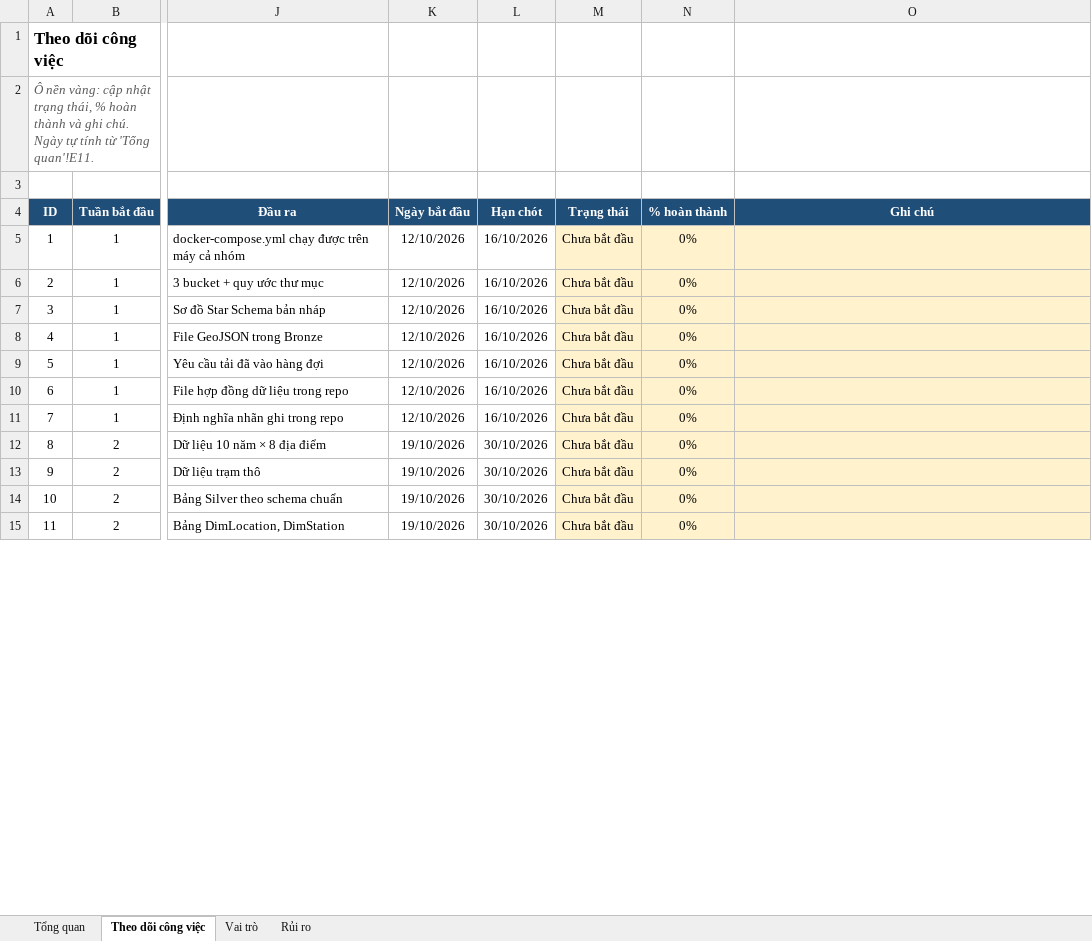
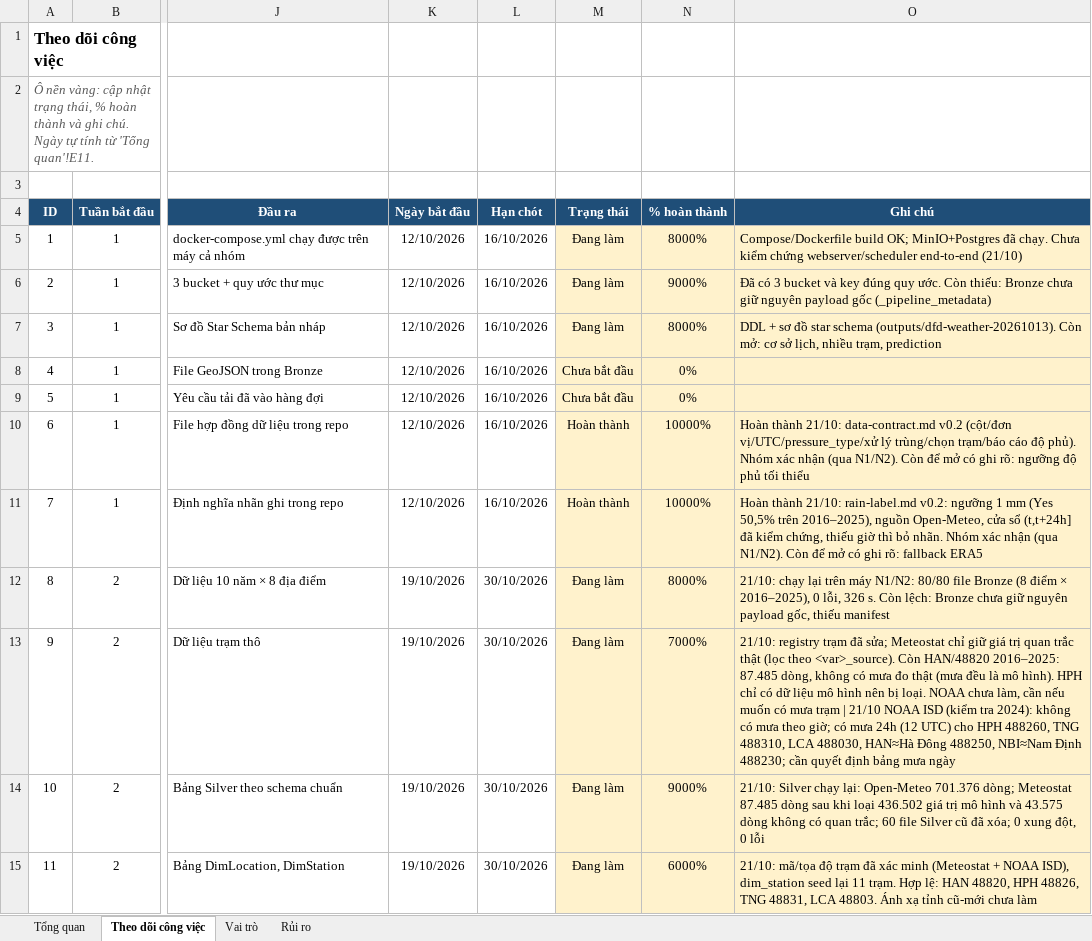
Before and after one commit to congdtptit/vietnam-weather-data-warehouse, an Excel workbook: Phan_cong_cong_viec_DW_khi_tuong.xlsx, sheet Theo dõi công việc, drawn as a sheet; only a part is shown, gaps mark what is left out; values as stored, in another font and other column widths than the file's, no borders; charts and pictures and conditional formats not drawn; the diff covers the shown part only; the diff names each change by its address in the sheet, - before the commit and + after, or states it on an @@ line.

```diff
--- a/Phan_cong_cong_viec_DW_khi_tuong.xlsx (sheet Theo dõi công việc)
+++ b/Phan_cong_cong_viec_DW_khi_tuong.xlsx (sheet Theo dõi công việc)
-M5:M7 (Trạng thái): Chưa bắt đầu
+M5:M7 (Trạng thái): Đang làm
-N5 (% hoàn thành): 0%
+N5 (% hoàn thành): 8000%
-O5 (Ghi chú): (empty)
+O5 (Ghi chú): Compose/Dockerfile build OK; MinIO+Postgres đã chạy. Chưa kiểm chứng webserver/scheduler end-to-end (21/10)
-N6 (% hoàn thành): 0%
+N6 (% hoàn thành): 9000%
-O6 (Ghi chú): (empty)
+O6 (Ghi chú): Đã có 3 bucket và key đúng quy ước. Còn thiếu: Bronze chưa giữ nguyên payload gốc (_pipeline_metadata)
-N7 (% hoàn thành): 0%
+N7 (% hoàn thành): 8000%
-O7 (Ghi chú): (empty)
+O7 (Ghi chú): DDL + sơ đồ star schema (outputs/dfd-weather-20261013). Còn mở: cơ sở lịch, nhiều trạm, prediction
-M10:M11 (Trạng thái): Chưa bắt đầu
+M10:M11 (Trạng thái): Hoàn thành
-N10:N11 (% hoàn thành): 0%
+N10:N11 (% hoàn thành): 10000%
-O10 (Ghi chú): (empty)
+O10 (Ghi chú): Hoàn thành 21/10: data-contract.md v0.2 (cột/đơn vị/UTC/pressure_type/xử lý trùng/chọn trạm/báo cáo độ phủ). Nhóm xác nhận (qua N1/N2). Còn để mở có ghi rõ: ngưỡng độ phủ tối thiểu
-O11 (Ghi chú): (empty)
+O11 (Ghi chú): Hoàn thành 21/10: rain-label.md v0.2: ngưỡng 1 mm (Yes 50,5% trên 2016–2025), nguồn Open-Meteo, cửa sổ (t,t+24h] đã kiểm chứng, thiếu giờ thì bỏ nhãn. Nhóm xác nhận (qua N1/N2). Còn để mở có ghi rõ: fallback ERA5
-M12:M15 (Trạng thái): Chưa bắt đầu
+M12:M15 (Trạng thái): Đang làm
-N12 (% hoàn thành): 0%
+N12 (% hoàn thành): 8000%
-O12 (Ghi chú): (empty)
+O12 (Ghi chú): 21/10: chạy lại trên máy N1/N2: 80/80 file Bronze (8 điểm × 2016–2025), 0 lỗi, 326 s. Còn lệch: Bronze chưa giữ nguyên payload gốc, thiếu manifest
-N13 (% hoàn thành): 0%
+N13 (% hoàn thành): 7000%
-O13 (Ghi chú): (empty)
+O13 (Ghi chú): 21/10: registry trạm đã sửa; Meteostat chỉ giữ giá trị quan trắc thật (lọc theo <var>_source). Còn HAN/48820 2016–2025: 87.485 dòng, không có mưa đo thật (mưa đều là mô hình). HPH chỉ có dữ liệu mô hình nên bị loại. NOAA chưa làm, cần nếu muốn có mưa trạm | 21/10 NOAA ISD (kiểm tra 2024): không có mưa theo giờ; có mưa 24h (12 UTC) cho HPH 488260, TNG 488310, LCA 488030, HAN≈Hà Đông 488250, NBI≈Nam Định 488230; cần quyết định bảng mưa ngày
-N14 (% hoàn thành): 0%
+N14 (% hoàn thành): 9000%
-O14 (Ghi chú): (empty)
+O14 (Ghi chú): 21/10: Silver chạy lại: Open-Meteo 701.376 dòng; Meteostat 87.485 dòng sau khi loại 436.502 giá trị mô hình và 43.575 dòng không có quan trắc; 60 file Silver cũ đã xóa; 0 xung đột, 0 lỗi
-N15 (% hoàn thành): 0%
+N15 (% hoàn thành): 6000%
-O15 (Ghi chú): (empty)
+O15 (Ghi chú): 21/10: mã/tọa độ trạm đã xác minh (Meteostat + NOAA ISD), dim_station seed lại 11 trạm. Hợp lệ: HAN 48820, HPH 48826, TNG 48831, LCA 48803. Ánh xạ tỉnh cũ-mới chưa làm
```
Also changed, not shown: 15 edited cells elsewhere in this sheet, 9 other files.
